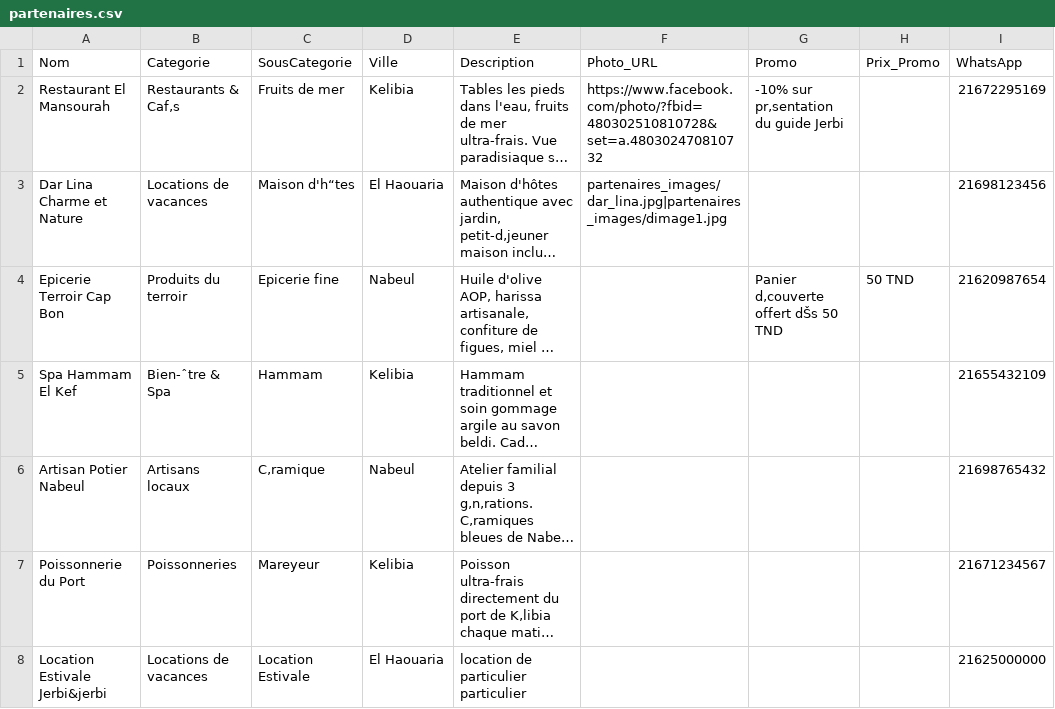
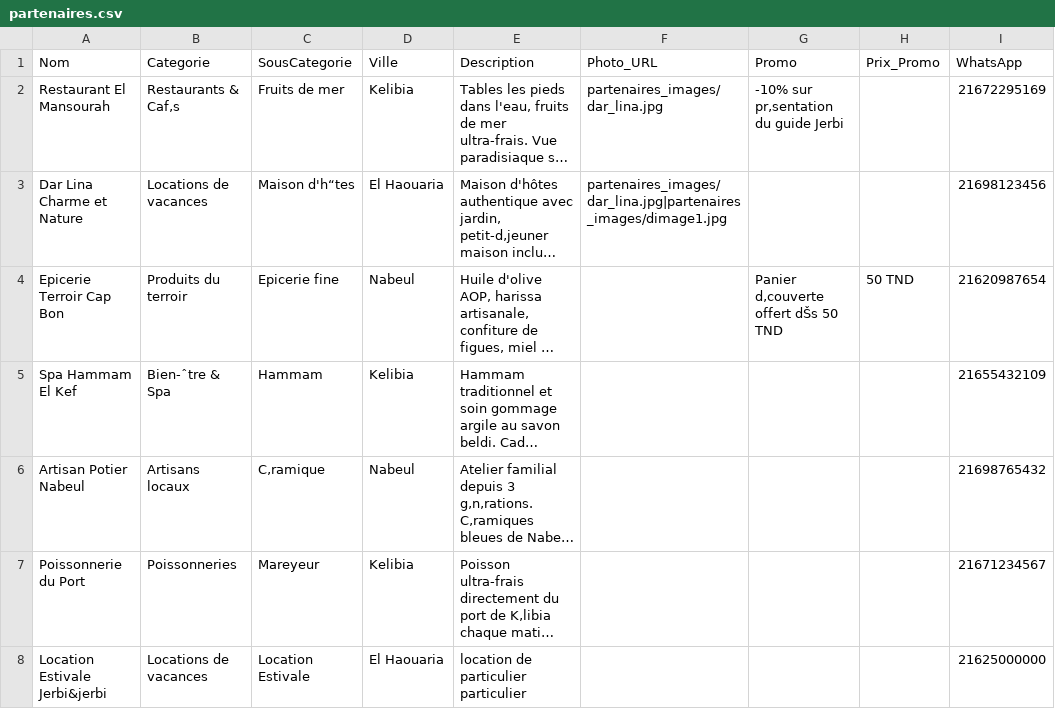
Before and after one commit to AmerBelhadj/Explore, a CSV file: data/partenaires.csv, drawn as a sheet; only a part is shown; long unchanged cells end in …; the diff names each change by its address in the sheet, - before the commit and + after, or states it on an @@ line.

Commit message:
Update partenaires.csv

```diff
--- a/data/partenaires.csv
+++ b/data/partenaires.csv
-F2 (Photo_URL): https://www.facebook.com/photo/?fbid=480302510810728&set=a.480302470810732
+F2 (Photo_URL): partenaires_images/dar_lina.jpg
```
